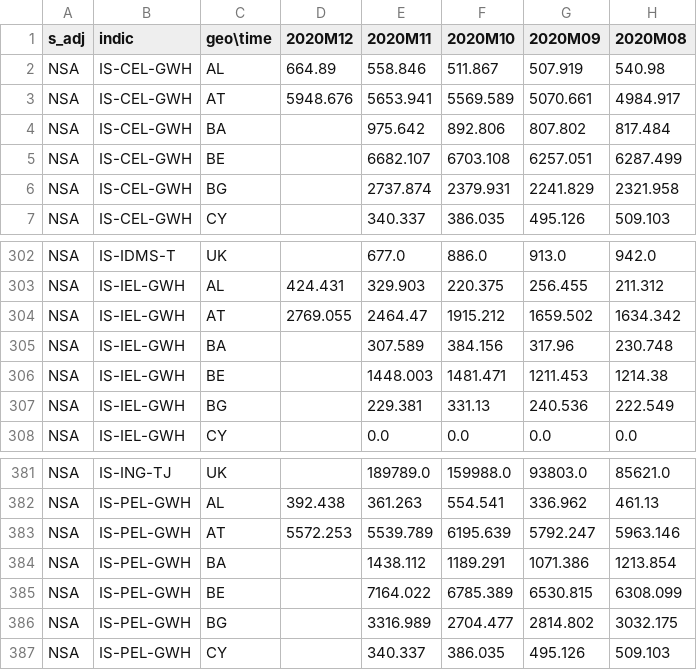
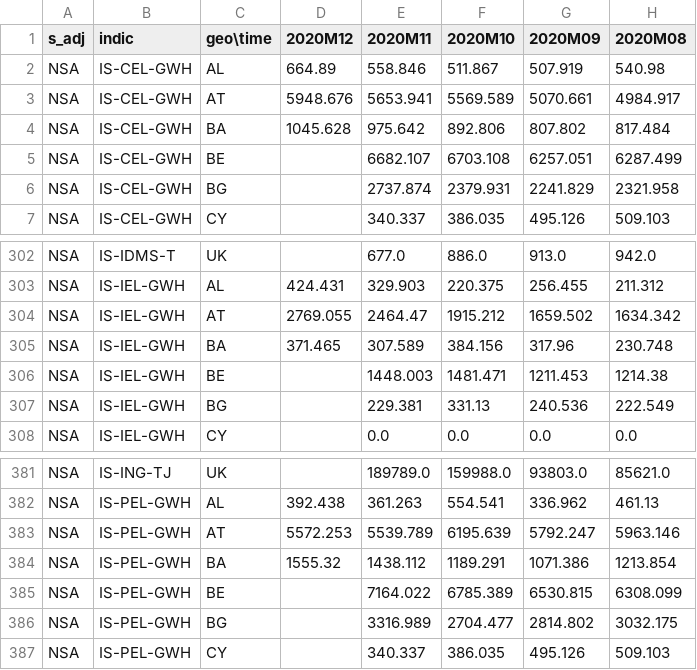
Before and after one commit to Learning-from-the-curve/dashboard-economy, a CSV file: Eurostat_data/Energy_monthly_data.csv, drawn as a sheet; only a part is shown, gaps mark what is left out; the diff names each change by its address in the sheet, - before the commit and + after, or states it on an @@ line.

Commit message:
Data Updated

```diff
--- a/Eurostat_data/Energy_monthly_data.csv
+++ b/Eurostat_data/Energy_monthly_data.csv
-D4 (2020M12): (empty)
+D4 (2020M12): 1045.628
-D305 (2020M12): (empty)
+D305 (2020M12): 371.465
-D384 (2020M12): (empty)
+D384 (2020M12): 1555.32
```
Also changed, not shown: 4 other files.
